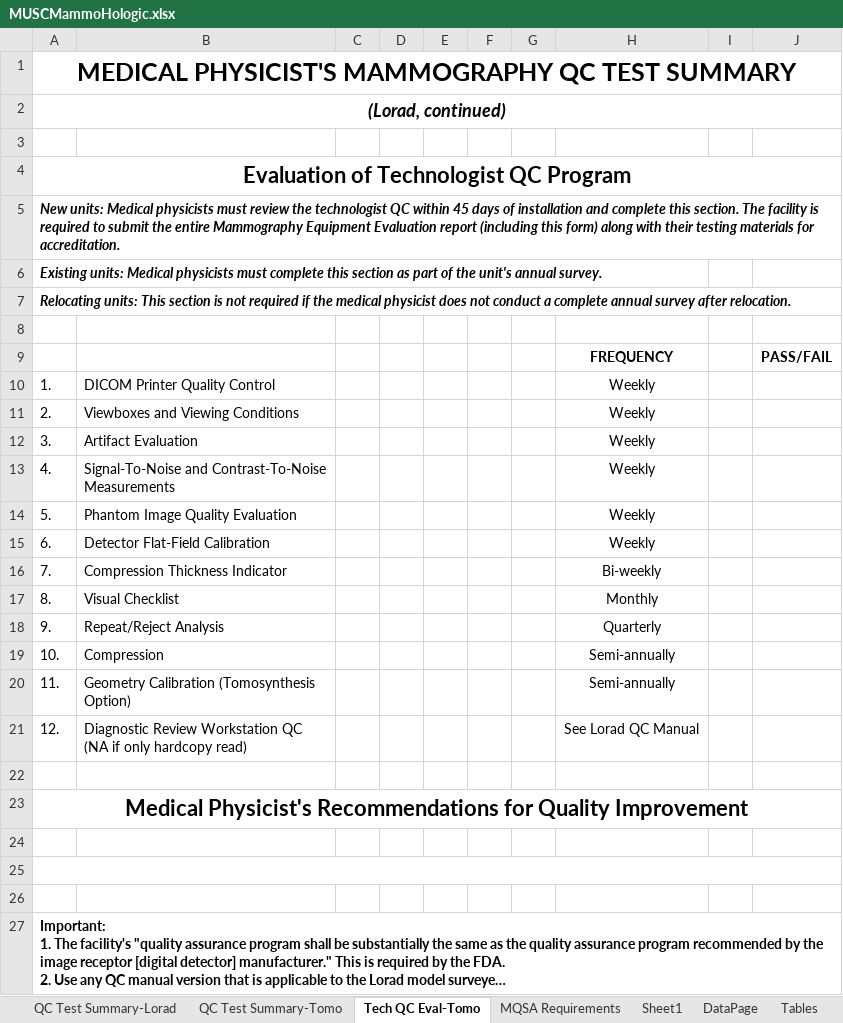
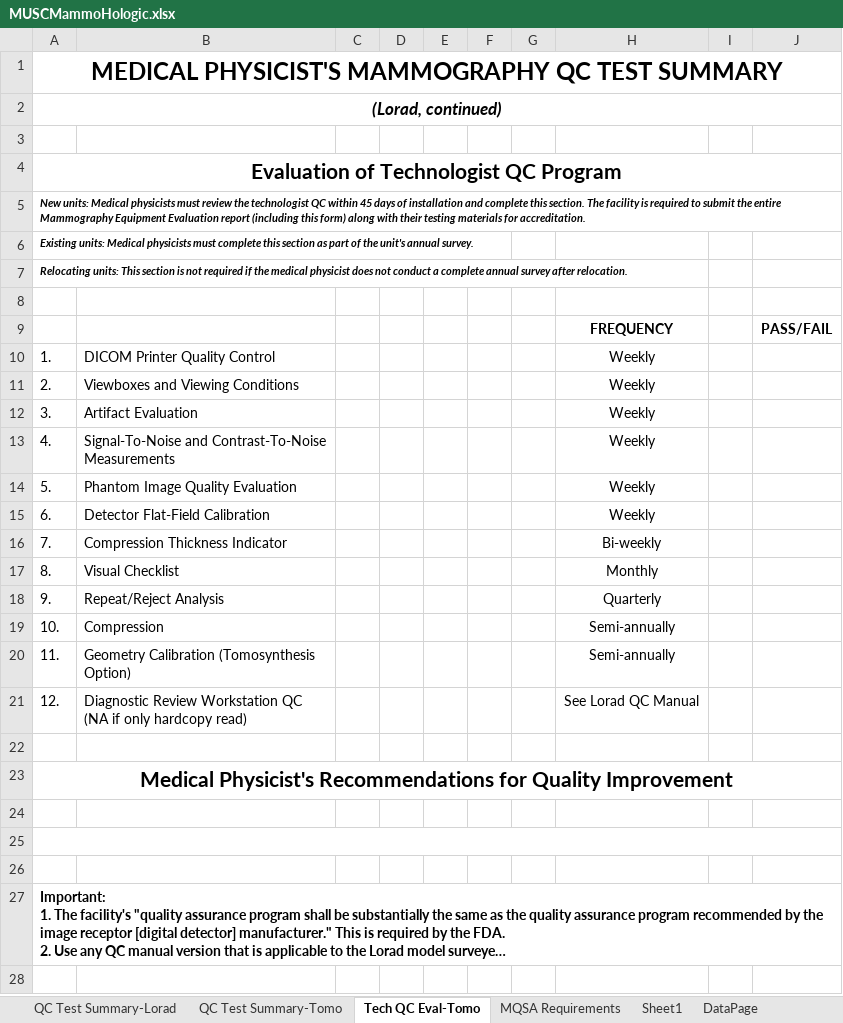
Before and after one commit to imabug/EquipTestingSpreadsheets, an Excel workbook: MUSCMammoHologic.xlsx, sheet Tech QC Eval-Tomo, drawn as a sheet; long unchanged cells end in …; values as stored, in another font and other column widths than the file's, no borders; charts and pictures and conditional formats not drawn; the diff names each change by its address in the sheet, - before the commit and + after, or states it on an @@ line.

```diff
--- a/MUSCMammoHologic.xlsx (sheet Tech QC Eval-Tomo)
+++ b/MUSCMammoHologic.xlsx (sheet Tech QC Eval-Tomo)
-sheet tab: Tables
@@ A1:A2 text size: smaller @@
@@ A4:A7 text size: smaller @@
@@ A23 text size: smaller @@
```
Also changed, not shown: sheet Sheet1, sheet HVLProcessing, sheet QC Test Summary-Lorad, sheet QC Test Summary-Tomo, sheet dropdowns, sheet Corrected kV, formulas that keep their value, charts or pictures.
